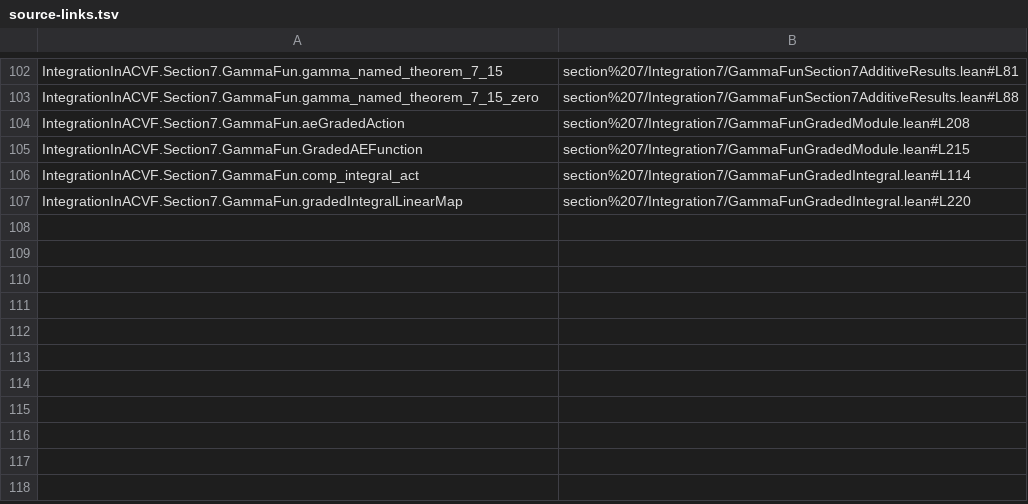
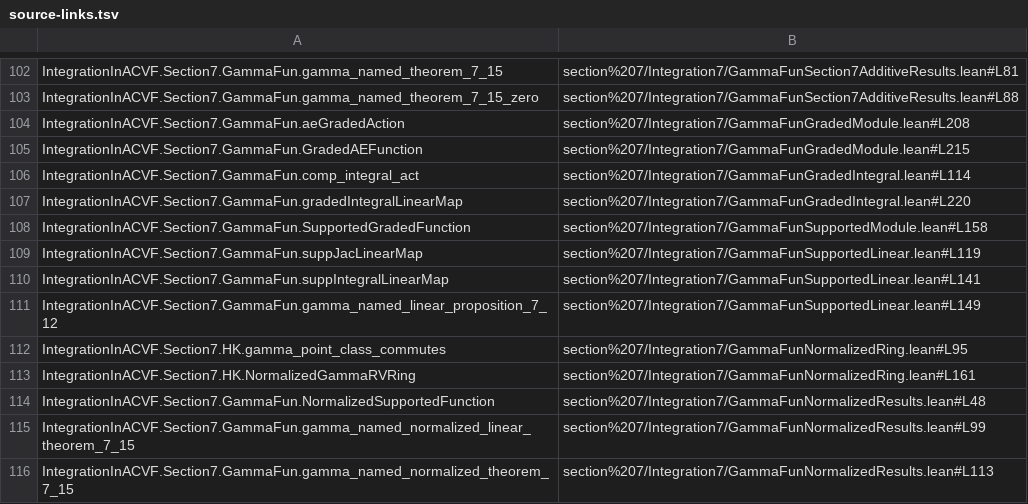
Before and after one commit to daviddhilbert/integration-in-ACVF, a TSV file: blueprint/src/source-links.tsv, drawn as a sheet; only a part is shown, gaps mark what is left out.

```diff
--- a/blueprint/src/source-links.tsv
+++ b/blueprint/src/source-links.tsv
@@ -107 +107,10 @@ IntegrationInACVF.Section7.GammaFun.comp_integral_act	section%207/Integration7/G
 IntegrationInACVF.Section7.GammaFun.gradedIntegralLinearMap	section%207/Integration7/GammaFunGradedIntegral.lean#L220
+IntegrationInACVF.Section7.GammaFun.SupportedGradedFunction	section%207/Integration7/GammaFunSupportedModule.lean#L158
+IntegrationInACVF.Section7.GammaFun.suppJacLinearMap	section%207/Integration7/GammaFunSupportedLinear.lean#L119
+IntegrationInACVF.Section7.GammaFun.suppIntegralLinearMap	section%207/Integration7/GammaFunSupportedLinear.lean#L141
+IntegrationInACVF.Section7.GammaFun.gamma_named_linear_proposition_7_12	section%207/Integration7/GammaFunSupportedLinear.lean#L149
+IntegrationInACVF.Section7.HK.gamma_point_class_commutes	section%207/Integration7/GammaFunNormalizedRing.lean#L95
+IntegrationInACVF.Section7.HK.NormalizedGammaRVRing	section%207/Integration7/GammaFunNormalizedRing.lean#L161
+IntegrationInACVF.Section7.GammaFun.NormalizedSupportedFunction	section%207/Integration7/GammaFunNormalizedResults.lean#L48
+IntegrationInACVF.Section7.GammaFun.gamma_named_normalized_linear_theorem_7_15	section%207/Integration7/GammaFunNormalizedResults.lean#L99
+IntegrationInACVF.Section7.GammaFun.gamma_named_normalized_theorem_7_15	section%207/Integration7/GammaFunNormalizedResults.lean#L113
```
Also changed, not shown: 12 other files.
